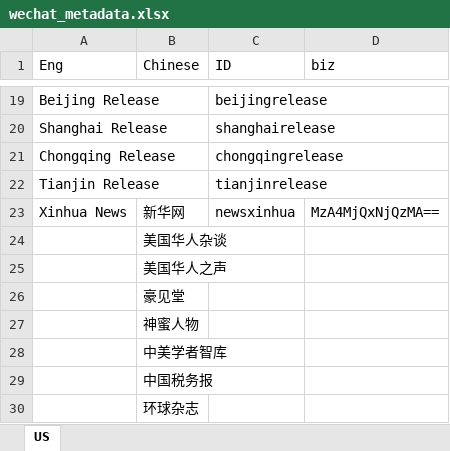
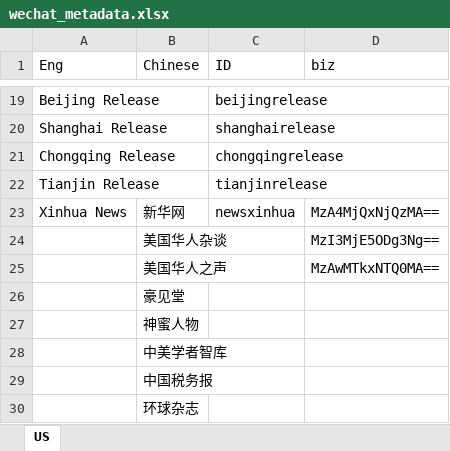
Before and after one commit to harryziyuhe/wechat_scraping, an Excel workbook: src/wechat_scraping/data/wechat_metadata.xlsx, sheet US, drawn as a sheet; only a part is shown, gaps mark what is left out; values as stored, in another font and other column widths than the file's, no borders; the diff names each change by its address in the sheet, - before the commit and + after, or states it on an @@ line.

```diff
--- a/src/wechat_scraping/data/wechat_metadata.xlsx (sheet US)
+++ b/src/wechat_scraping/data/wechat_metadata.xlsx (sheet US)
-D24 (biz): (empty)
+D24 (biz): MzI3MjE5ODg3Ng==
-D25 (biz): (empty)
+D25 (biz): MzAwMTkxNTQ0MA==
```
Also changed, not shown: 10 other files.
